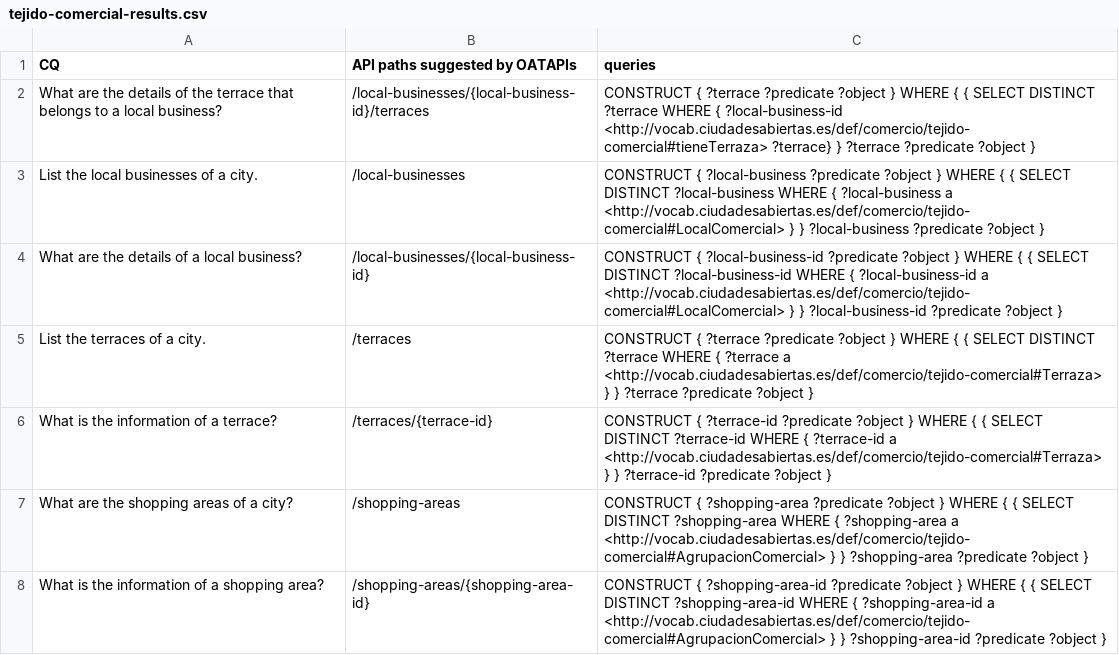
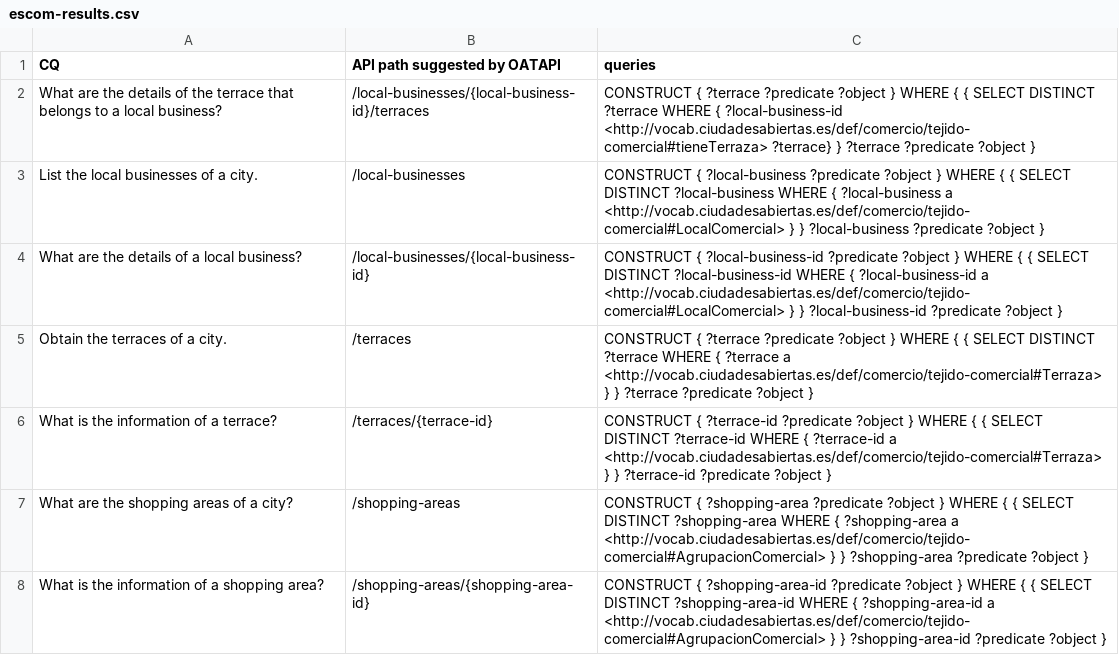
Before and after one commit to oeg-upm/oatapi, a CSV file: Output/escom-results.csv (was Output/tejido-comercial-results.csv), drawn as a sheet.

```diff
--- a/Output/tejido-comercial-results.csv
+++ b/Output/escom-results.csv
@@ -1,2 +1,2 @@
-CQ,API paths suggested by OATAPIs,queries
+CQ,API path suggested by OATAPI,queries
 What are the details of the terrace that belongs to a local business?,/local-businesses/{local-business-id}/terraces,CONSTRUCT { ?terrace ?predicate ?object } WHERE { { SELECT DISTINCT ?terrace WHERE { ?local-business-id <http://vocab.ciudadesabiertas.es/def/comercio/tejido-comercial#tieneTerraza> ?terrace} } ?terrace ?predicate ?object }
@@ -4,3 +4,3 @@ List the local businesses of a city.,/local-businesses,CONSTRUCT { ?local-busine
 What are the details of a local business?,/local-businesses/{local-business-id},CONSTRUCT { ?local-business-id ?predicate ?object } WHERE { { SELECT DISTINCT ?local-business-id WHERE { ?local-business-id a <http://vocab.ciudadesabiertas.es/def/comercio/tejido-comercial#LocalComercial> } } ?local-business-id ?predicate ?object }
-List the terraces of a city.,/terraces,CONSTRUCT { ?terrace ?predicate ?object } WHERE { { SELECT DISTINCT ?terrace WHERE { ?terrace a <http://vocab.ciudadesabiertas.es/def/comercio/tejido-comercial#Terraza> } } ?terrace ?predicate ?object }
+Obtain the terraces of a city.,/terraces,CONSTRUCT { ?terrace ?predicate ?object } WHERE { { SELECT DISTINCT ?terrace WHERE { ?terrace a <http://vocab.ciudadesabiertas.es/def/comercio/tejido-comercial#Terraza> } } ?terrace ?predicate ?object }
 What is the information of a terrace?,/terraces/{terrace-id},CONSTRUCT { ?terrace-id ?predicate ?object } WHERE { { SELECT DISTINCT ?terrace-id WHERE { ?terrace-id a <http://vocab.ciudadesabiertas.es/def/comercio/tejido-comercial#Terraza> } } ?terrace-id ?predicate ?object }
```
Also changed, not shown: Output/vgo-results.csv, 18 other files.
